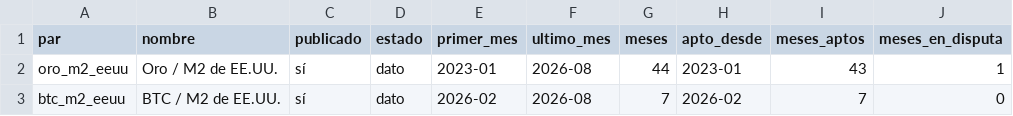
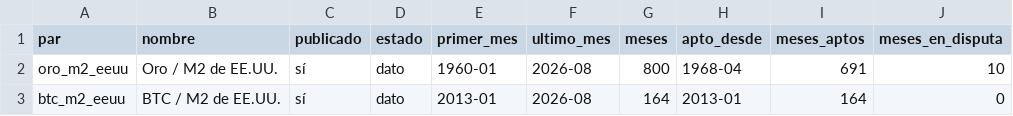
Before and after one commit to danioni/losratios, a CSV file: senales/data/series/denominador_pares.csv, drawn as a sheet.

```diff
--- a/senales/data/series/denominador_pares.csv
+++ b/senales/data/series/denominador_pares.csv
@@ -1,3 +1,3 @@
 par,nombre,publicado,estado,primer_mes,ultimo_mes,meses,apto_desde,meses_aptos,meses_en_disputa
-oro_m2_eeuu,Oro / M2 de EE.UU.,sí,dato,2023-01,2026-08,44,2023-01,43,1
-btc_m2_eeuu,BTC / M2 de EE.UU.,sí,dato,2026-02,2026-08,7,2026-02,7,0
+oro_m2_eeuu,Oro / M2 de EE.UU.,sí,dato,1960-01,2026-08,800,1968-04,691,10
+btc_m2_eeuu,BTC / M2 de EE.UU.,sí,dato,2013-01,2026-08,164,2013-01,164,0
```
Also changed, not shown: senales/data/series/denominador_agregado.csv, 8 other files.
